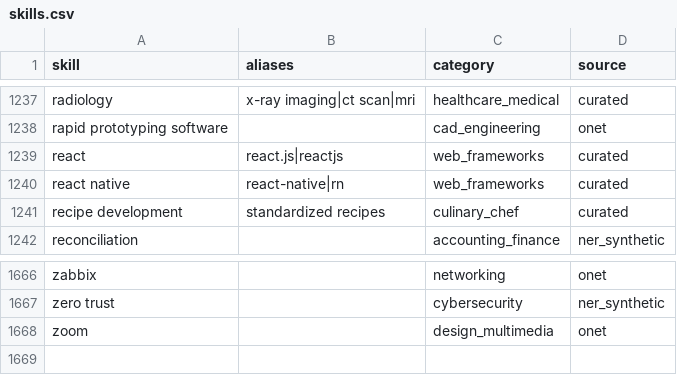
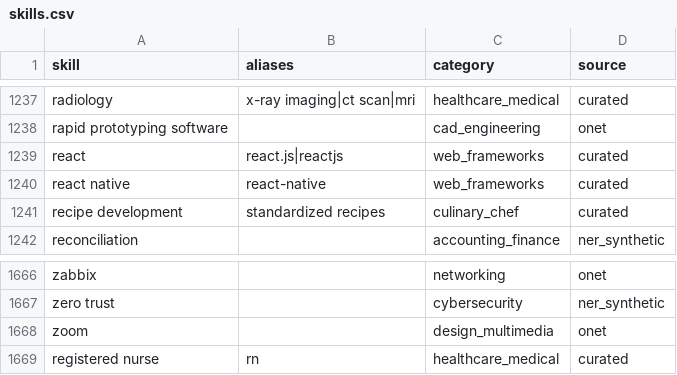
Before and after one commit to Rehankhan575/ResumeIQ, a CSV file: data/taxonomies/skills.csv, drawn as a sheet; only a part is shown, gaps mark what is left out.

```diff
--- a/data/taxonomies/skills.csv
+++ b/data/taxonomies/skills.csv
@@ -1239,3 +1239,3 @@ rapid prototyping software,,cad_engineering,onet
 react,react.js|reactjs,web_frameworks,curated
-react native,react-native|rn,web_frameworks,curated
+react native,react-native,web_frameworks,curated
 recipe development,standardized recipes,culinary_chef,curated
@@ -1668 +1668,2 @@ zero trust,,cybersecurity,ner_synthetic
 zoom,,design_multimedia,onet
+registered nurse,rn,healthcare_medical,curated
```
Also changed, not shown: 16 other files.
